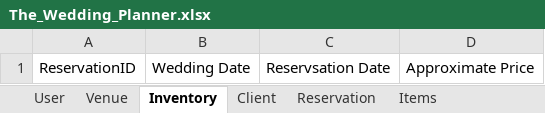
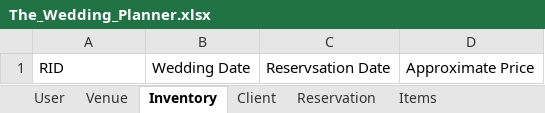
Before and after one commit to Chavaughn/TheWeddingPlanner, an Excel workbook: src/res/sheets/The_Wedding_Planner.xlsx, sheet Inventory, drawn as a sheet; values as stored, in another font and other column widths than the file's, no borders; the diff names each change by its address in the sheet, - before the commit and + after, or states it on an @@ line.

```diff
--- a/src/res/sheets/The_Wedding_Planner.xlsx (sheet Inventory)
+++ b/src/res/sheets/The_Wedding_Planner.xlsx (sheet Inventory)
-A1: ReservationID
+A1: RID
```
Also changed, not shown: sheet Client, sheet Venue, sheet User, 7 other files.
